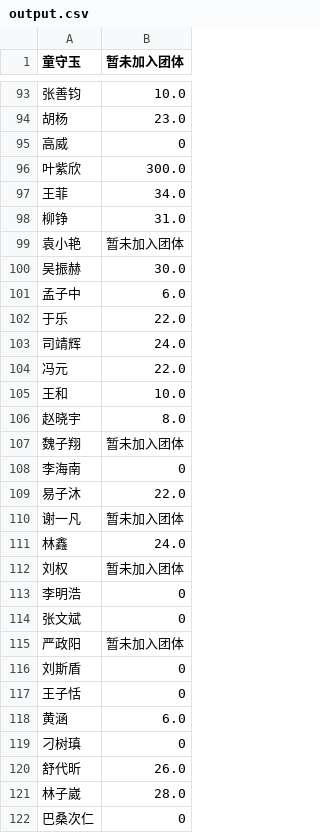
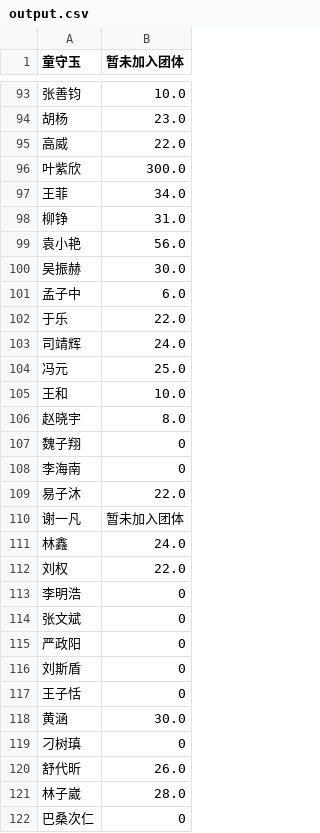
Before and after one commit to Pzoom522/bv2008-HourCounter, a CSV file: workplace/output.csv, drawn as a sheet; only a part is shown, gaps mark what is left out; the diff covers the shown part only.

```diff
--- a/workplace/output.csv
+++ b/workplace/output.csv
@@ -94,3 +94,3 @@
 胡杨,23.0
-高威,0
+高威,22.0
 叶紫欣,300.0
@@ -98,3 +98,3 @@
 柳铮,31.0
-袁小艳,暂未加入团体
+袁小艳,56.0
 吴振赫,30.0
@@ -103,6 +103,6 @@
 司靖辉,24.0
-冯元,22.0
+冯元,25.0
 王和,10.0
 赵晓宇,8.0
-魏子翔,暂未加入团体
+魏子翔,0
 李海南,0
@@ -111,9 +111,9 @@
 林鑫,24.0
-刘权,暂未加入团体
+刘权,22.0
 李明浩,0
 张文斌,0
-严政阳,暂未加入团体
+严政阳,0
 刘斯盾,0
 王子恬,0
-黄涵,6.0
+黄涵,30.0
 刁树瑱,0
```
Also changed, not shown: 28 edited cells elsewhere in this file, 1 other file.
